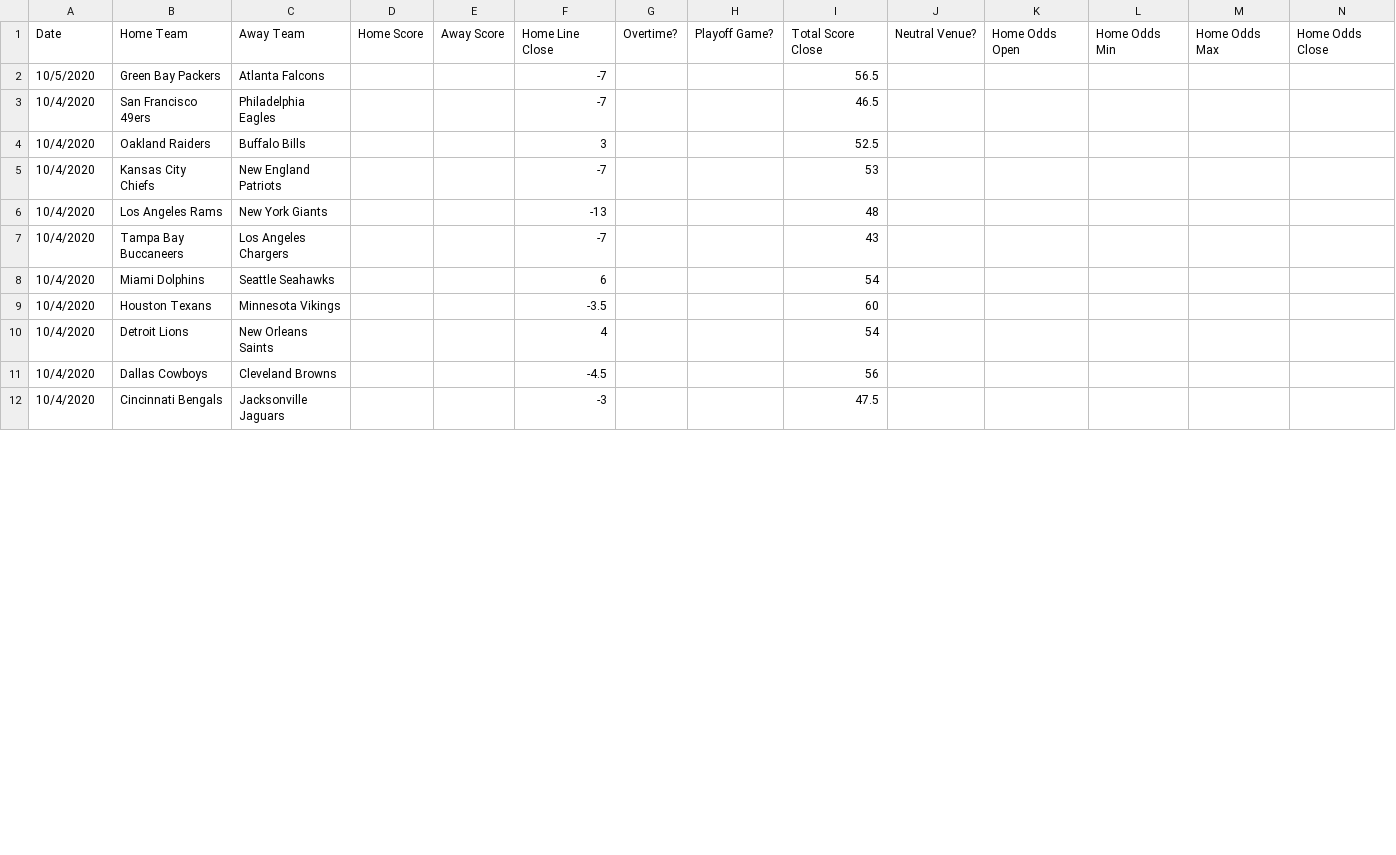
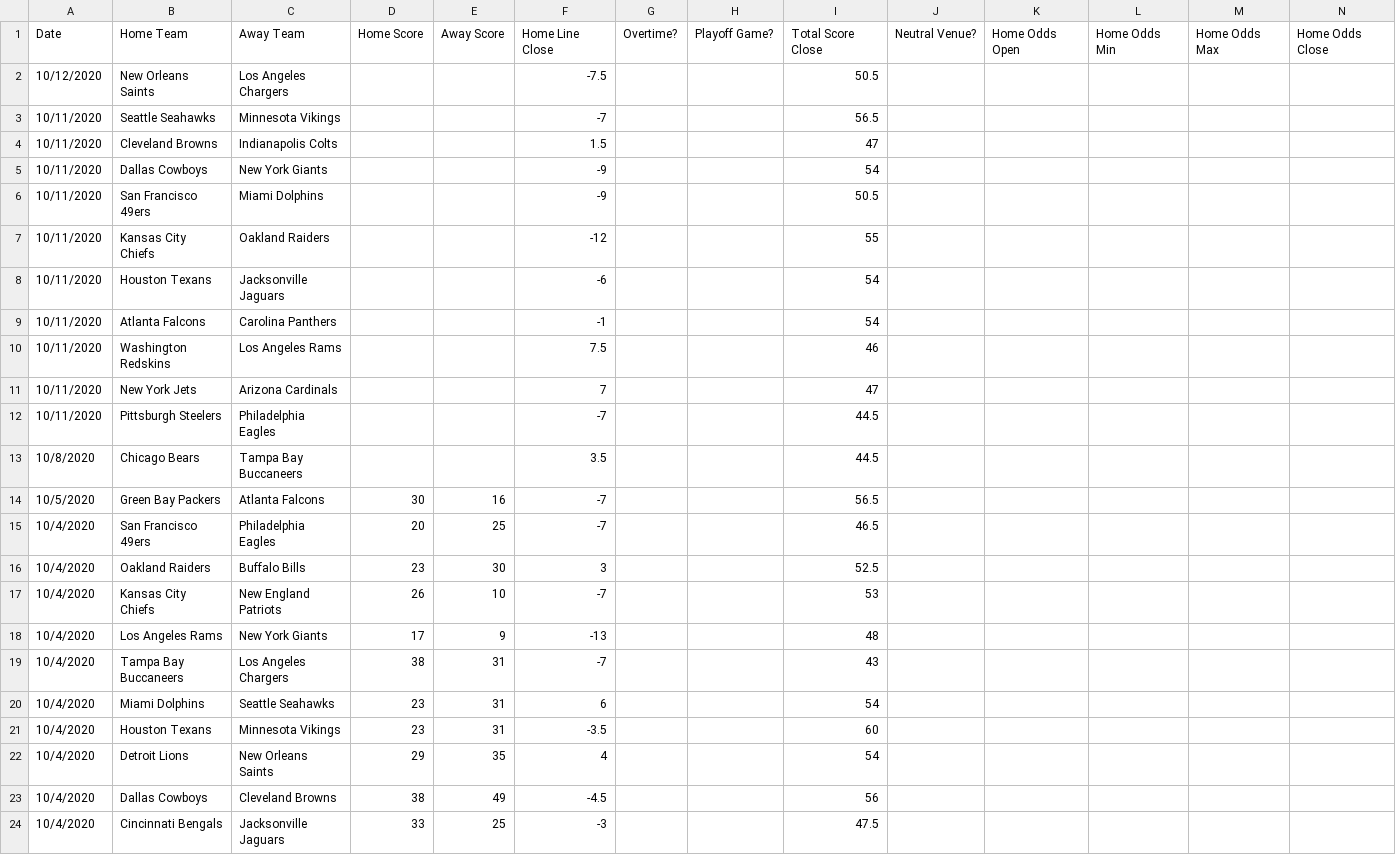
Before and after one commit to JoshKimmelman/Minesweeper, a CSV file: nfl.csv, drawn as a sheet; only a part is shown; addresses are those after the commit; rows hold the shown columns only; the diff covers the shown part only; the diff names each change by its address in the sheet, - before the commit and + after, or states it on an @@ line.

```diff
--- a/nfl.csv
+++ b/nfl.csv
+row 2: 10/12/2020 | New Orleans Saints | Los Angeles Chargers |  |  | -7.5 |  |  | 50.5
+row 3: 10/11/2020 | Seattle Seahawks | Minnesota Vikings |  |  | -7 |  |  | 56.5
+row 4: 10/11/2020 | Cleveland Browns | Indianapolis Colts |  |  | 1.5 |  |  | 47
+row 5: 10/11/2020 | Dallas Cowboys | New York Giants |  |  | -9 |  |  | 54
+row 6: 10/11/2020 | San Francisco 49ers | Miami Dolphins |  |  | -9 |  |  | 50.5
+row 7: 10/11/2020 | Kansas City Chiefs | Oakland Raiders |  |  | -12 |  |  | 55
+row 8: 10/11/2020 | Houston Texans | Jacksonville Jaguars |  |  | -6 |  |  | 54
+row 9: 10/11/2020 | Atlanta Falcons | Carolina Panthers |  |  | -1 |  |  | 54
+row 10: 10/11/2020 | Washington Redskins | Los Angeles Rams |  |  | 7.5 |  |  | 46
+row 11: 10/11/2020 | New York Jets | Arizona Cardinals |  |  | 7 |  |  | 47
+row 12: 10/11/2020 | Pittsburgh Steelers | Philadelphia Eagles |  |  | -7 |  |  | 44.5
+row 13: 10/8/2020 | Chicago Bears | Tampa Bay Buccaneers |  |  | 3.5 |  |  | 44.5
-D14: (empty)
+D14: 30
-E14: (empty)
+E14: 16
-D15: (empty)
+D15: 20
-E15: (empty)
+E15: 25
-D16: (empty)
+D16: 23
-E16: (empty)
+E16: 30
-D17: (empty)
+D17: 26
-E17: (empty)
+E17: 10
-D18: (empty)
+D18: 17
-E18: (empty)
+E18: 9
-D19: (empty)
+D19: 38
-E19:E21: (empty)
+E19:E21: 31
-D20:D21: (empty)
+D20:D21: 23
-D22: (empty)
+D22: 29
-E22: (empty)
+E22: 35
-D23: (empty)
+D23: 38
-E23: (empty)
+E23: 49
-D24: (empty)
+D24: 33
-E24: (empty)
+E24: 25
```
Also changed, not shown: 6 edited cells elsewhere in this file, 1 other file.
